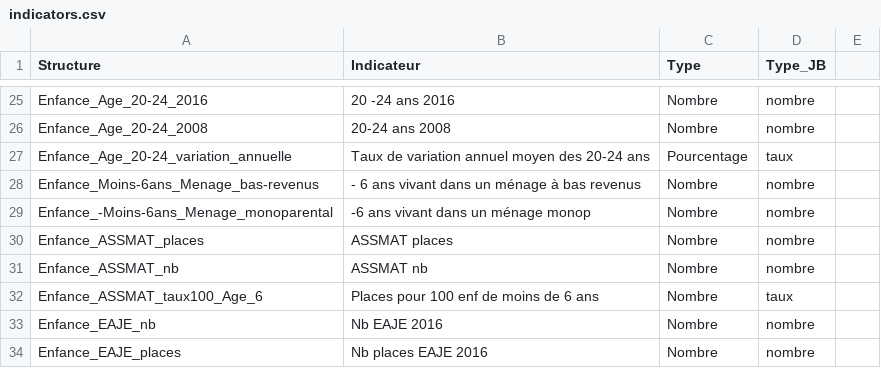
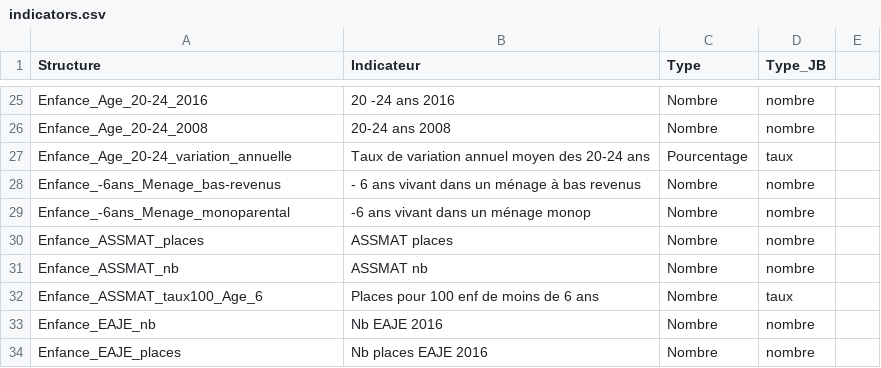
Before and after one commit to myjyby/donneesEnCordee, a CSV file: data/indicators.csv, drawn as a sheet; only a part is shown, gaps mark what is left out.

Commit message:
Update indicators.csv

```diff
--- a/data/indicators.csv
+++ b/data/indicators.csv
@@ -27,4 +27,4 @@ Enfance_Age_20-24_2008,20-24 ans 2008,Nombre,nombre,
 Enfance_Age_20-24_variation_annuelle,Taux de variation annuel moyen des 20-24 ans,Pourcentage,taux,
-Enfance_Moins-6ans_Menage_bas-revenus,- 6 ans vivant dans un ménage à bas revenus,Nombre,nombre,
-Enfance_-Moins-6ans_Menage_monoparental,-6 ans vivant dans un ménage monop,Nombre,nombre,
+Enfance_-6ans_Menage_bas-revenus,- 6 ans vivant dans un ménage à bas revenus,Nombre,nombre,
+Enfance_-6ans_Menage_monoparental,-6 ans vivant dans un ménage monop,Nombre,nombre,
 Enfance_ASSMAT_places,ASSMAT places,Nombre,nombre,
```
